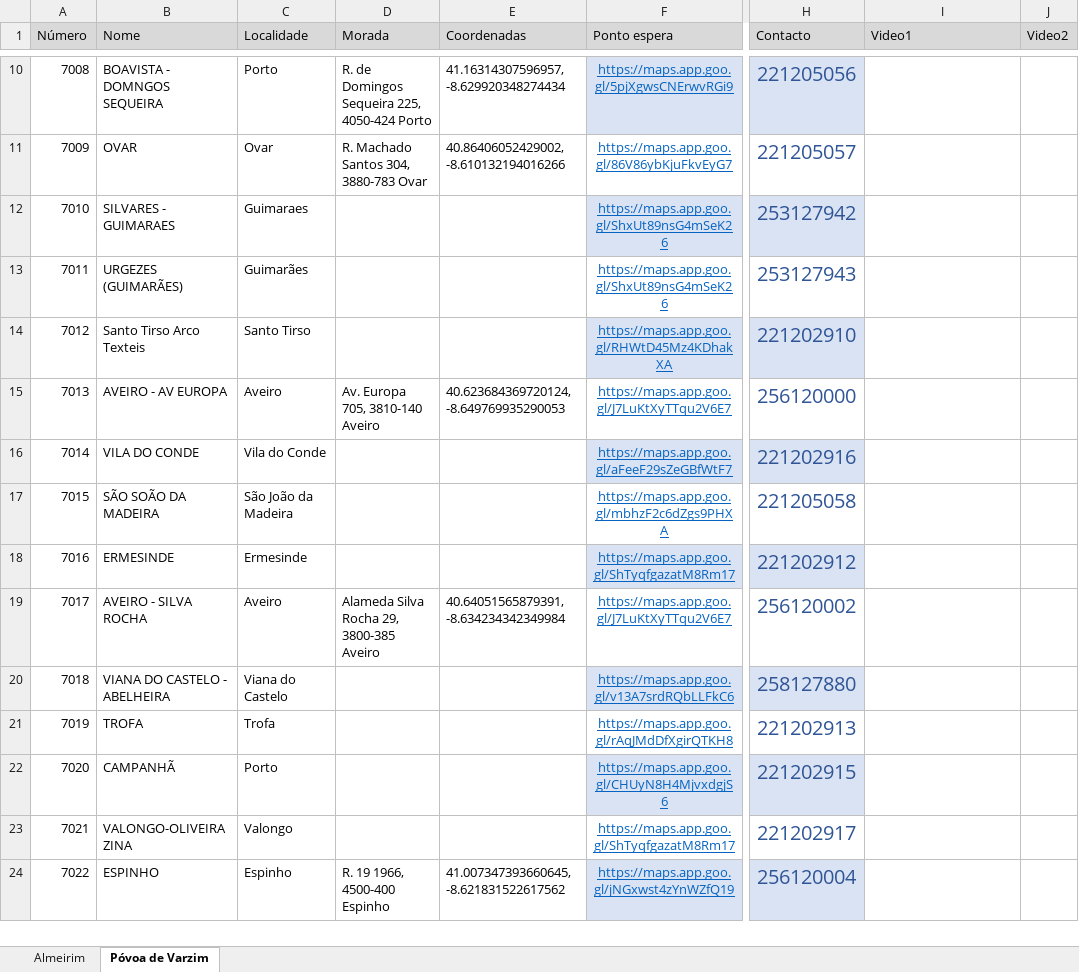
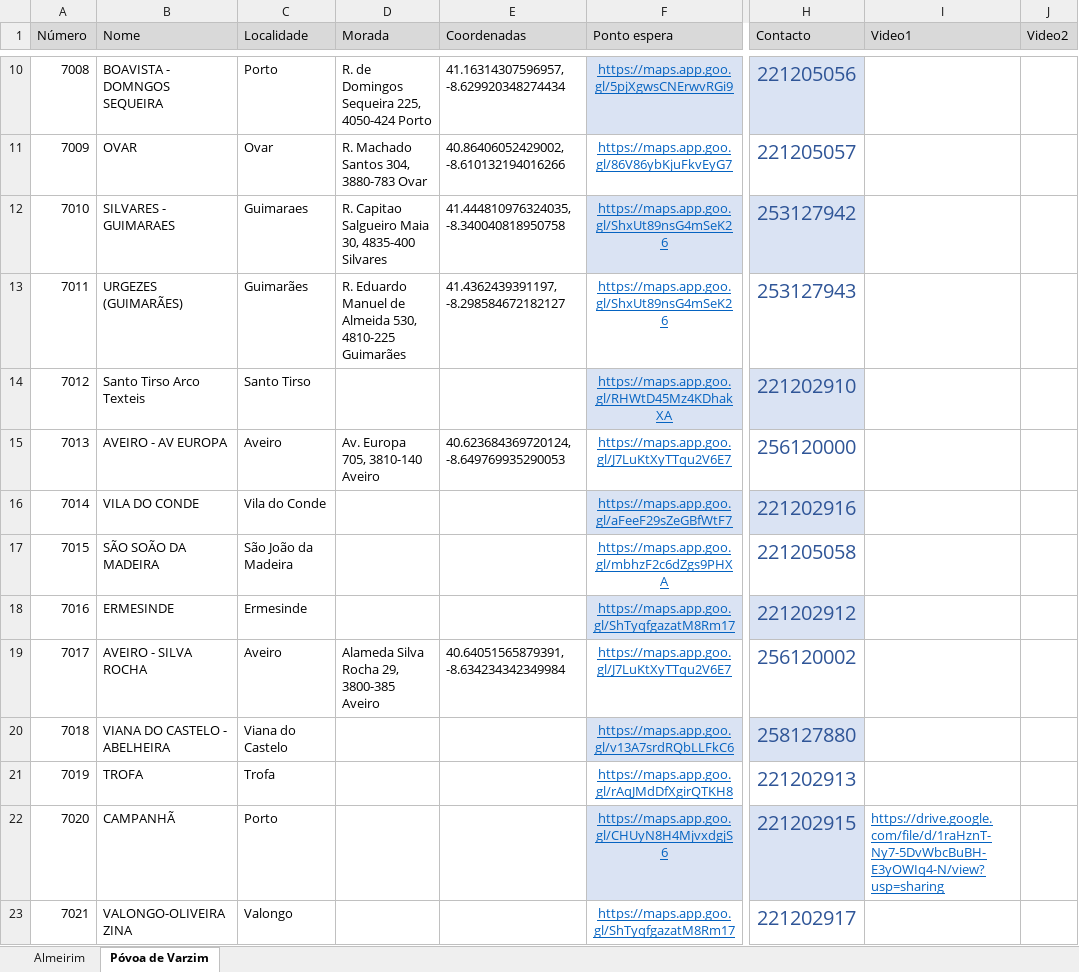
Before and after one commit to art-formacao/Mercadona, an Excel workbook: Dados.xlsx, sheet Póvoa de Varzim, drawn as a sheet; only a part is shown, gaps mark what is left out; the shorter side is filled out with more unchanged rows; values as stored, in another font and other column widths than the file's, no borders; conditional formats not drawn; the diff names each change by its address in the sheet, - before the commit and + after, or states it on an @@ line.

Commit message:
Add files via upload

```diff
--- a/Dados.xlsx (sheet Póvoa de Varzim)
+++ b/Dados.xlsx (sheet Póvoa de Varzim)
-D12 (Morada): (empty)
+D12 (Morada): R. Capitao Salgueiro Maia 30, 4835-400 Silvares
-E12 (Coordenadas): (empty)
+E12 (Coordenadas): 41.444810976324035, -8.340040818950758
-D13 (Morada): (empty)
+D13 (Morada): R. Eduardo Manuel de Almeida 530, 4810-225 Guimarães
-E13 (Coordenadas): (empty)
+E13 (Coordenadas): 41.4362439391197, -8.298584672182127
-I22 (Video1): (empty)
+I22 (Video1): https://drive.google.com/file/d/1raHznT-Ny7-5DvWbcBuBH-E3yOWIq4-N/view?usp=sharing
```
Also changed, not shown: sheet Almeirim.
